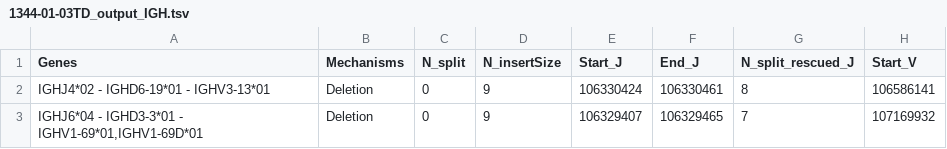
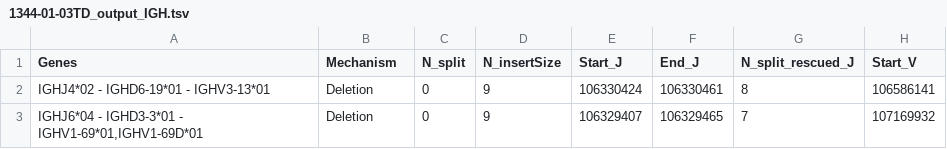
Before and after one commit to nadeulab/IgCaller, a TSV file: Demo/Outputs/1344-01-03TD_output_IGH.tsv, drawn as a sheet; only a part is shown; the diff names each change by its address in the sheet, - before the commit and + after, or states it on an @@ line.

```diff
--- a/Demo/Outputs/1344-01-03TD_output_IGH.tsv
+++ b/Demo/Outputs/1344-01-03TD_output_IGH.tsv
-B1: Mechanisms
+B1: Mechanism
```
Also changed, not shown: Demo/Outputs/1344-01-03TD_output_IGK.tsv, Demo/Outputs/1344-01-03TD_output_IGL.tsv, 2 other files.
